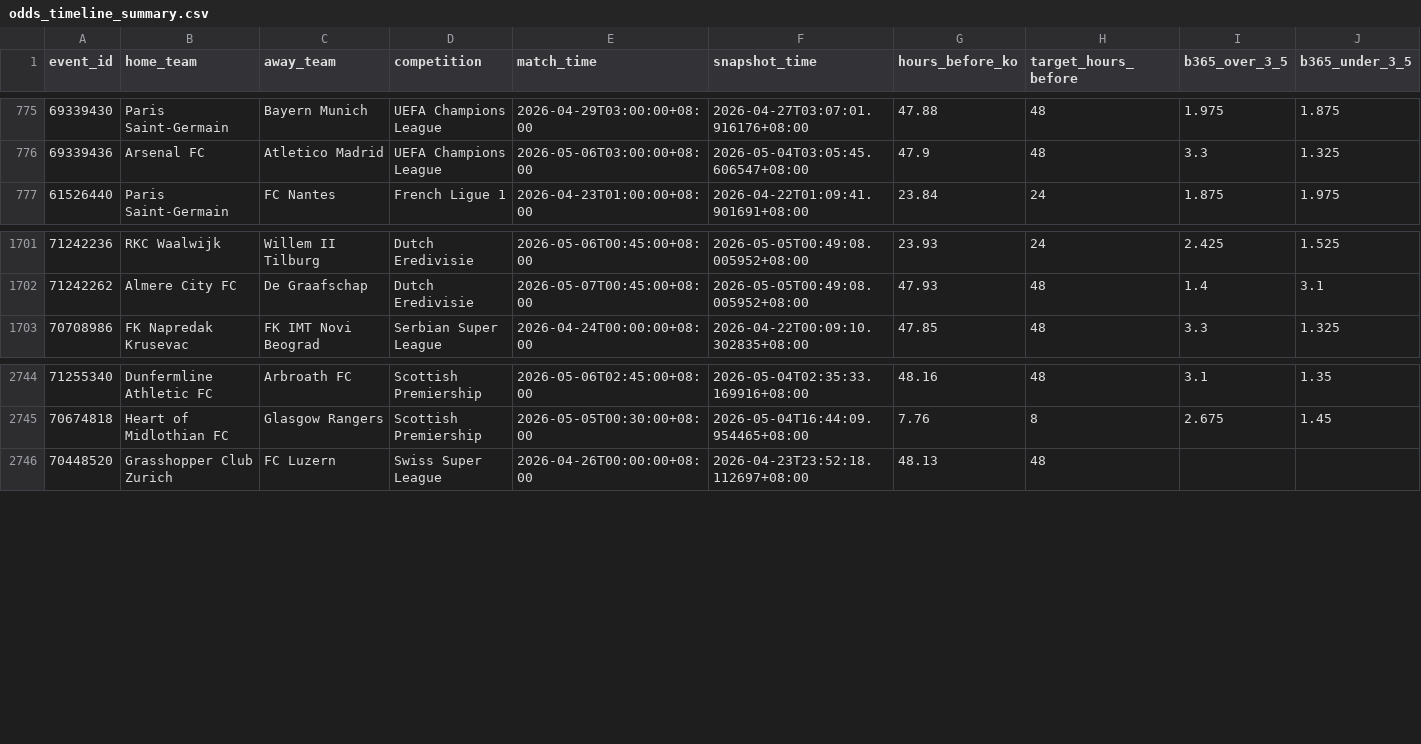
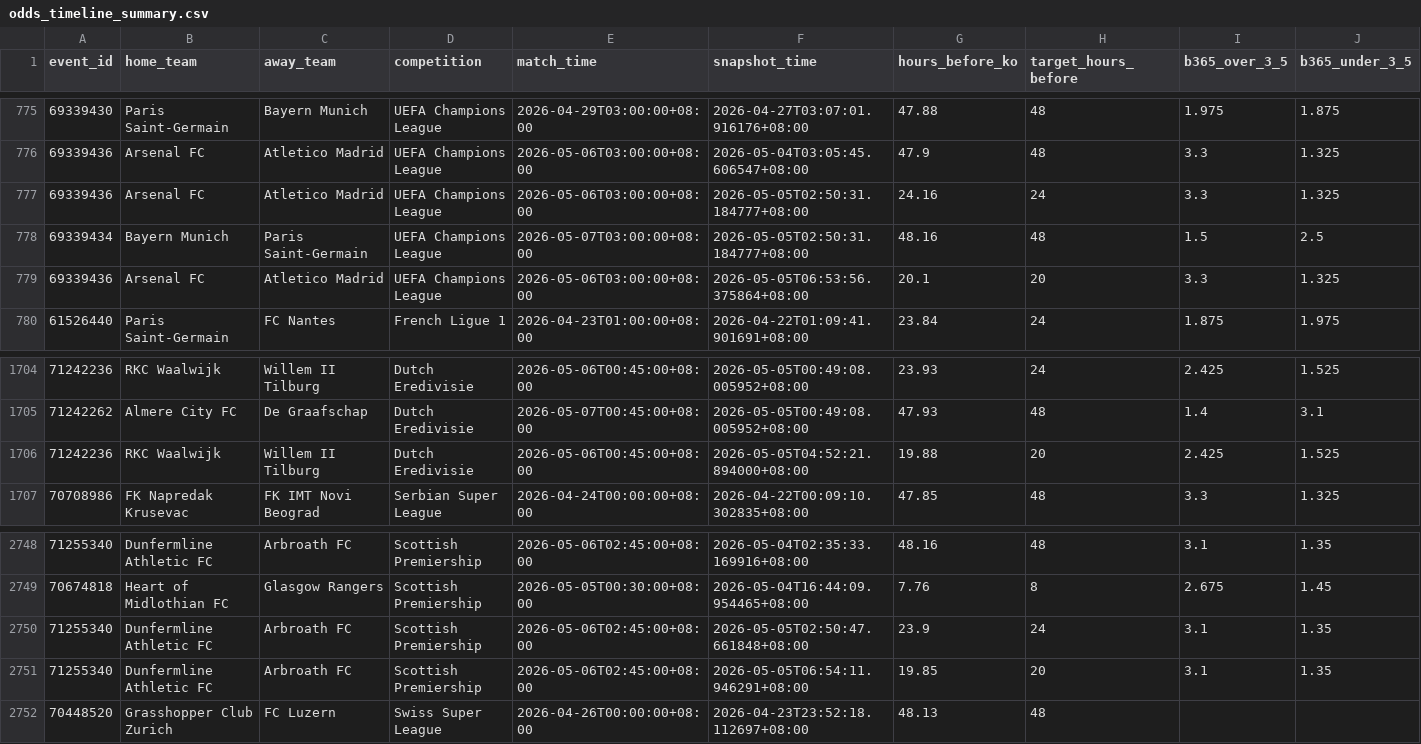
Before and after one commit to jzura/BookieGrabber, a CSV file: dashboard_data/odds_timeline_summary.csv, drawn as a sheet; only a part is shown, gaps mark what is left out; rows hold the shown columns only; the diff names each change by its address in the sheet, - before the commit and + after, or states it on an @@ line.

Commit message:
Dashboard data update 2026-05-05 07:10

```diff
--- a/dashboard_data/odds_timeline_summary.csv
+++ b/dashboard_data/odds_timeline_summary.csv
+row 777: 69339436 | Arsenal FC | Atletico Madrid | UEFA Champions League | 2026-05-06T03:00:00+08:00 | 2026-05-05T02:50:31.184777+08:00 | 24.16 | 24 | 3.3 | 1.325
+row 778: 69339434 | Bayern Munich | Paris Saint-Germain | UEFA Champions League | 2026-05-07T03:00:00+08:00 | 2026-05-05T02:50:31.184777+08:00 | 48.16 | 48 | 1.5 | 2.5
+row 779: 69339436 | Arsenal FC | Atletico Madrid | UEFA Champions League | 2026-05-06T03:00:00+08:00 | 2026-05-05T06:53:56.375864+08:00 | 20.1 | 20 | 3.3 | 1.325
+row 1706: 71242236 | RKC Waalwijk | Willem II Tilburg | Dutch Eredivisie | 2026-05-06T00:45:00+08:00 | 2026-05-05T04:52:21.894000+08:00 | 19.88 | 20 | 2.425 | 1.525
+row 2750: 71255340 | Dunfermline Athletic FC | Arbroath FC | Scottish Premiership | 2026-05-06T02:45:00+08:00 | 2026-05-05T02:50:47.661848+08:00 | 23.9 | 24 | 3.1 | 1.35
+row 2751: 71255340 | Dunfermline Athletic FC | Arbroath FC | Scottish Premiership | 2026-05-06T02:45:00+08:00 | 2026-05-05T06:54:11.946291+08:00 | 19.85 | 20 | 3.1 | 1.35
```
Also changed, not shown: 3 other files.
